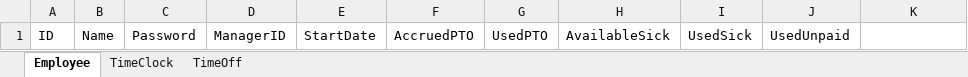
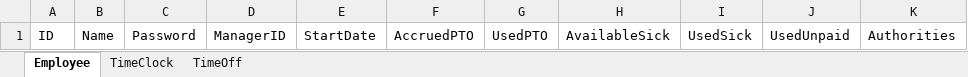
Before and after one commit to jackma46/uis-csc478, an Excel workbook: Database Mapping.xlsx, sheet Employee, drawn as a sheet; values as stored, in another font and other column widths than the file's, no borders; the diff names each change by its address in the sheet, - before the commit and + after, or states it on an @@ line.

```diff
--- a/Database Mapping.xlsx (sheet Employee)
+++ b/Database Mapping.xlsx (sheet Employee)
-K1: (empty)
+K1: Authorities
```
Also changed, not shown: 31 other files.
